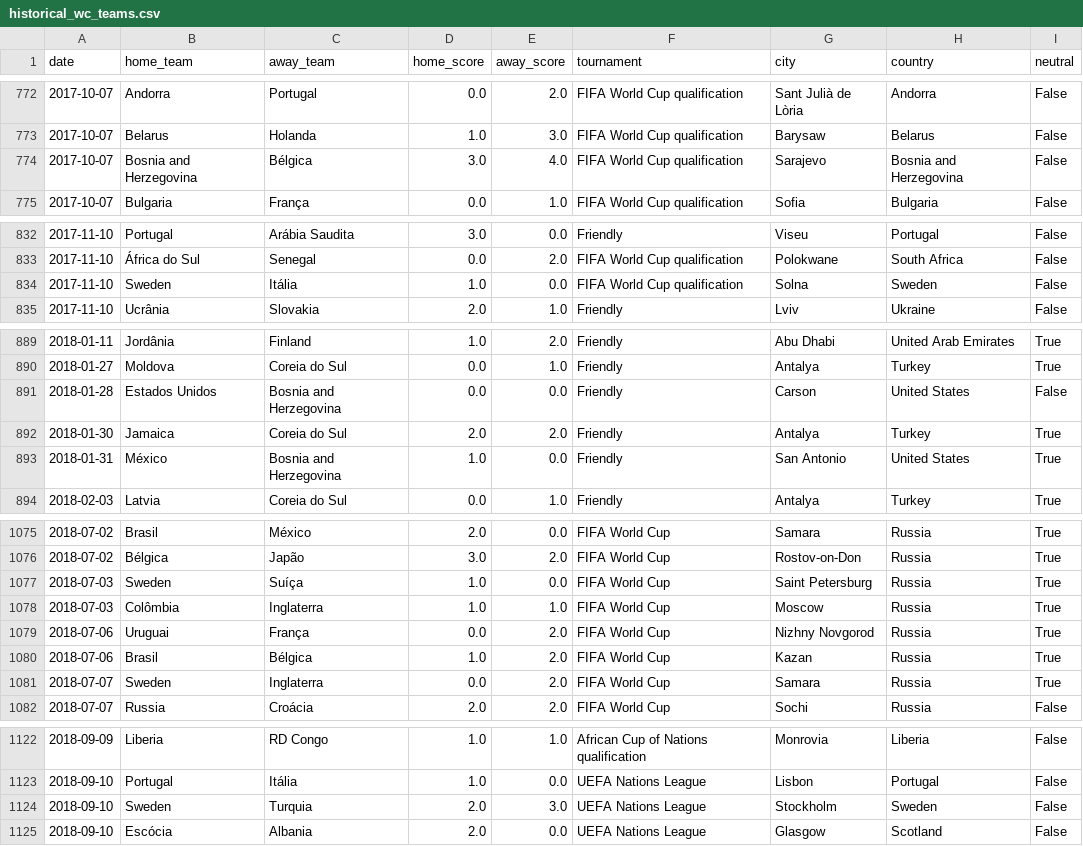
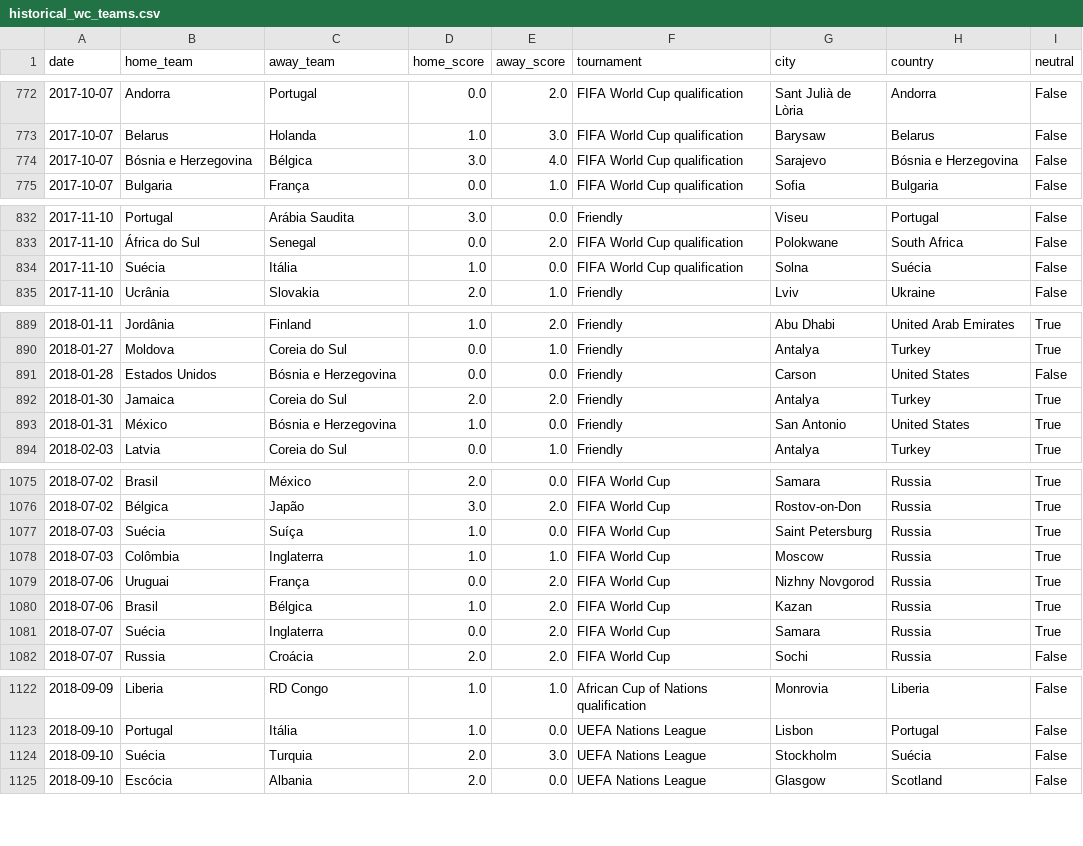
Before and after one commit to romuloedu/quem-vai-ganhar, a CSV file: dados/historical_wc_teams.csv, drawn as a sheet; only a part is shown, gaps mark what is left out; the diff covers the shown part only.

```diff
--- a/dados/historical_wc_teams.csv
+++ b/dados/historical_wc_teams.csv
@@ -773,3 +773,3 @@ date,home_team,away_team,home_score,away_score,tournament,city,country,neutral
 2017-10-07,Belarus,Holanda,1.0,3.0,FIFA World Cup qualification,Barysaw,Belarus,False
-2017-10-07,Bosnia and Herzegovina,Bélgica,3.0,4.0,FIFA World Cup qualification,Sarajevo,Bosnia and Herzegovina,False
+2017-10-07,Bósnia e Herzegovina,Bélgica,3.0,4.0,FIFA World Cup qualification,Sarajevo,Bósnia e Herzegovina,False
 2017-10-07,Bulgaria,França,0.0,1.0,FIFA World Cup qualification,Sofia,Bulgaria,False
@@ -833,3 +833,3 @@ date,home_team,away_team,home_score,away_score,tournament,city,country,neutral
 2017-11-10,África do Sul,Senegal,0.0,2.0,FIFA World Cup qualification,Polokwane,South Africa,False
-2017-11-10,Sweden,Itália,1.0,0.0,FIFA World Cup qualification,Solna,Sweden,False
+2017-11-10,Suécia,Itália,1.0,0.0,FIFA World Cup qualification,Solna,Suécia,False
 2017-11-10,Ucrânia,Slovakia,2.0,1.0,Friendly,Lviv,Ukraine,False
@@ -890,5 +890,5 @@ date,home_team,away_team,home_score,away_score,tournament,city,country,neutral
 2018-01-27,Moldova,Coreia do Sul,0.0,1.0,Friendly,Antalya,Turkey,True
-2018-01-28,Estados Unidos,Bosnia and Herzegovina,0.0,0.0,Friendly,Carson,United States,False
+2018-01-28,Estados Unidos,Bósnia e Herzegovina,0.0,0.0,Friendly,Carson,United States,False
 2018-01-30,Jamaica,Coreia do Sul,2.0,2.0,Friendly,Antalya,Turkey,True
-2018-01-31,México,Bosnia and Herzegovina,1.0,0.0,Friendly,San Antonio,United States,True
+2018-01-31,México,Bósnia e Herzegovina,1.0,0.0,Friendly,San Antonio,United States,True
 2018-02-03,Latvia,Coreia do Sul,0.0,1.0,Friendly,Antalya,Turkey,True
@@ -1076,3 +1076,3 @@ date,home_team,away_team,home_score,away_score,tournament,city,country,neutral
 2018-07-02,Bélgica,Japão,3.0,2.0,FIFA World Cup,Rostov-on-Don,Russia,True
-2018-07-03,Sweden,Suíça,1.0,0.0,FIFA World Cup,Saint Petersburg,Russia,True
+2018-07-03,Suécia,Suíça,1.0,0.0,FIFA World Cup,Saint Petersburg,Russia,True
 2018-07-03,Colômbia,Inglaterra,1.0,1.0,FIFA World Cup,Moscow,Russia,True
@@ -1080,3 +1080,3 @@ date,home_team,away_team,home_score,away_score,tournament,city,country,neutral
 2018-07-06,Brasil,Bélgica,1.0,2.0,FIFA World Cup,Kazan,Russia,True
-2018-07-07,Sweden,Inglaterra,0.0,2.0,FIFA World Cup,Samara,Russia,True
+2018-07-07,Suécia,Inglaterra,0.0,2.0,FIFA World Cup,Samara,Russia,True
 2018-07-07,Russia,Croácia,2.0,2.0,FIFA World Cup,Sochi,Russia,False
@@ -1123,3 +1123,3 @@ date,home_team,away_team,home_score,away_score,tournament,city,country,neutral
 2018-09-10,Portugal,Itália,1.0,0.0,UEFA Nations League,Lisbon,Portugal,False
-2018-09-10,Sweden,Turquia,2.0,3.0,UEFA Nations League,Stockholm,Sweden,False
+2018-09-10,Suécia,Turquia,2.0,3.0,UEFA Nations League,Stockholm,Suécia,False
 2018-09-10,Escócia,Albania,2.0,0.0,UEFA Nations League,Glasgow,Scotland,False
```
Also changed, not shown: 118 edited cells elsewhere in this file, dados/all_group_match_probs_blended.csv, dados/wc2026_groups.csv, 4 other files.
